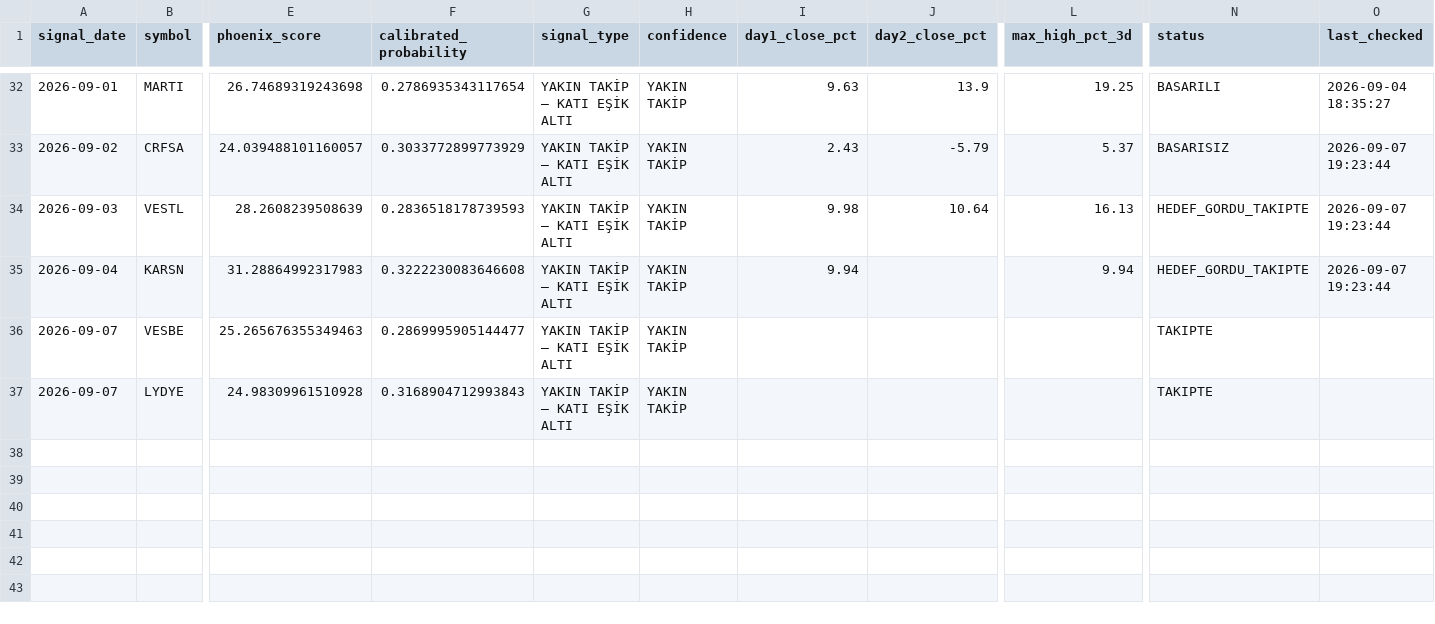
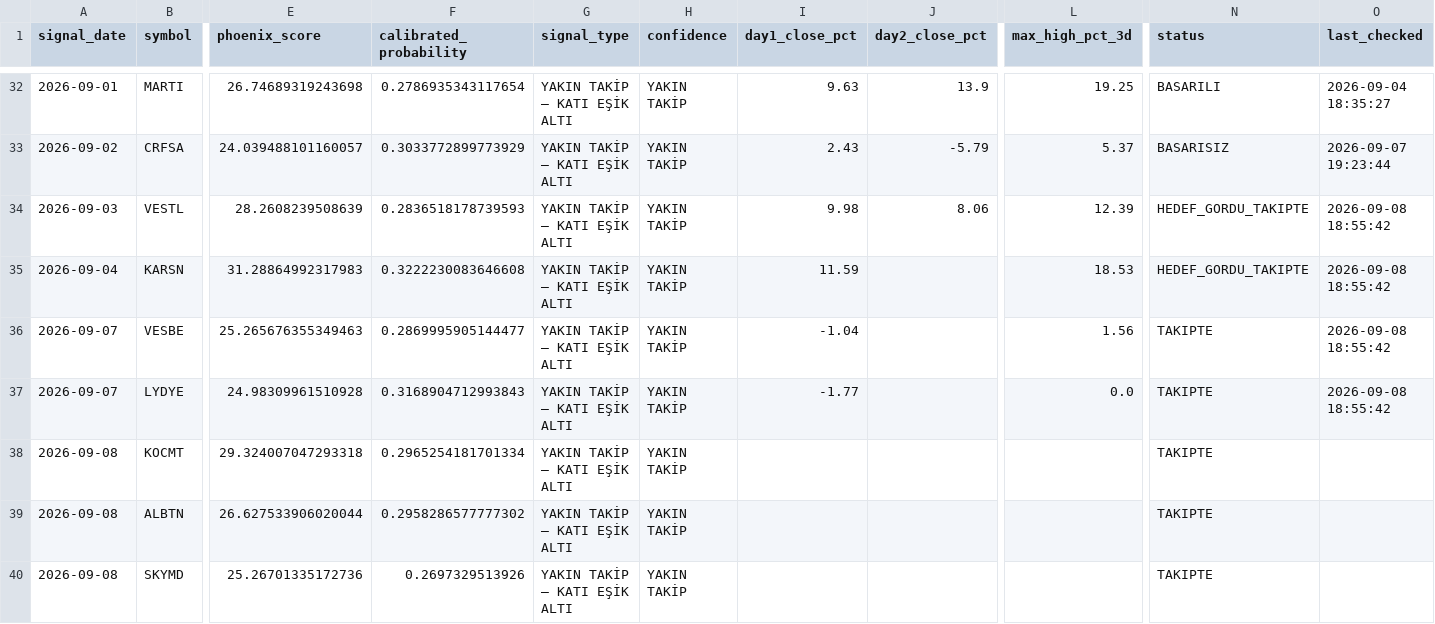
Before and after one commit to swcydsqzjb-bit/-phoenix, a CSV file: phoenix_tracking.csv, drawn as a sheet; only a part is shown, gaps mark what is left out; rows hold the shown columns only; the diff names each change by its address in the sheet, - before the commit and + after, or states it on an @@ line.

```diff
--- a/phoenix_tracking.csv
+++ b/phoenix_tracking.csv
-J34 (day2_close_pct): 10.64
+J34 (day2_close_pct): 8.06
-L34 (max_high_pct_3d): 16.13
+L34 (max_high_pct_3d): 12.39
-O34:O35 (last_checked): 2026-09-07 19:23:44
+O34:O35 (last_checked): 2026-09-08 18:55:42
-I35 (day1_close_pct): 9.94
+I35 (day1_close_pct): 11.59
-L35 (max_high_pct_3d): 9.94
+L35 (max_high_pct_3d): 18.53
-I36 (day1_close_pct): (empty)
+I36 (day1_close_pct): -1.04
-L36 (max_high_pct_3d): (empty)
+L36 (max_high_pct_3d): 1.56
-O36:O37 (last_checked): (empty)
+O36:O37 (last_checked): 2026-09-08 18:55:42
-I37 (day1_close_pct): (empty)
+I37 (day1_close_pct): -1.77
-L37 (max_high_pct_3d): (empty)
+L37 (max_high_pct_3d): 0.0
+row 38: 2026-09-08 | KOCMT | 29.324007047293318 | 0.2965254181701334 | YAKIN TAKİP — KATI EŞİK ALTI | YAKIN TAKİP |  |  |  | TAKIPTE
+row 39: 2026-09-08 | ALBTN | 26.627533906020044 | 0.2958286577777302 | YAKIN TAKİP — KATI EŞİK ALTI | YAKIN TAKİP |  |  |  | TAKIPTE
+row 40: 2026-09-08 | SKYMD | 25.26701335172736 | 0.2697329513926 | YAKIN TAKİP — KATI EŞİK ALTI | YAKIN TAKİP |  |  |  | TAKIPTE
```
